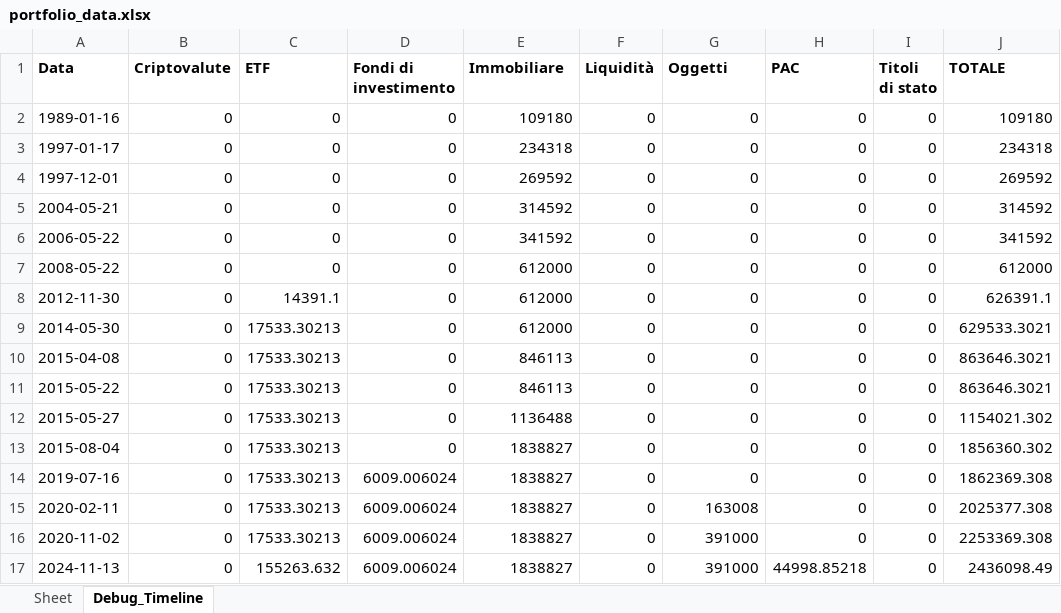
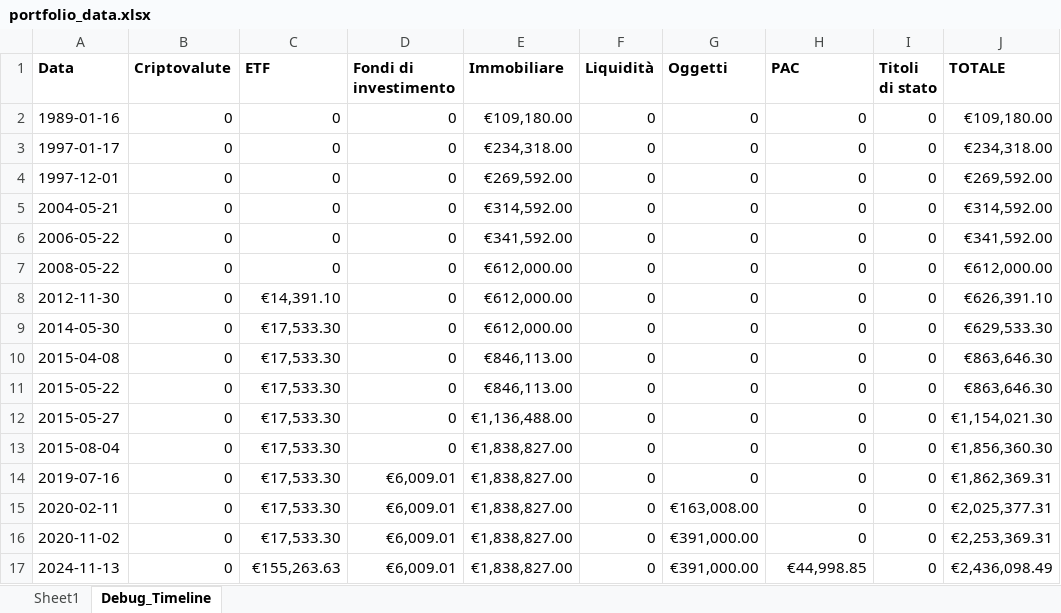
Before and after one commit to Aleandr0/GAB_AssetMind, an Excel workbook: portfolio_data.xlsx, sheet Debug_Timeline, drawn as a sheet; only a part is shown; values as stored, in another font and other column widths than the file's, no borders; the diff covers the shown part only; the diff names each change by its address in the sheet, - before the commit and + after, or states it on an @@ line.

```diff
--- a/portfolio_data.xlsx (sheet Debug_Timeline)
+++ b/portfolio_data.xlsx (sheet Debug_Timeline)
-sheet tab: Sheet
+sheet tab: Sheet1
-E2 (Immobiliare): 109180
+E2 (Immobiliare): €109,180.00
-J2 (TOTALE): 109180
+J2 (TOTALE): €109,180.00
-E3 (Immobiliare): 234318
+E3 (Immobiliare): €234,318.00
-J3 (TOTALE): 234318
+J3 (TOTALE): €234,318.00
-E4 (Immobiliare): 269592
+E4 (Immobiliare): €269,592.00
-J4 (TOTALE): 269592
+J4 (TOTALE): €269,592.00
-E5 (Immobiliare): 314592
+E5 (Immobiliare): €314,592.00
-J5 (TOTALE): 314592
+J5 (TOTALE): €314,592.00
-E6 (Immobiliare): 341592
+E6 (Immobiliare): €341,592.00
-J6 (TOTALE): 341592
+J6 (TOTALE): €341,592.00
-E7:E9 (Immobiliare): 612000
+E7:E9 (Immobiliare): €612,000.00
-J7 (TOTALE): 612000
+J7 (TOTALE): €612,000.00
-C8 (ETF): 14391.1
+C8 (ETF): €14,391.10
-J8 (TOTALE): 626391.1
+J8 (TOTALE): €626,391.10
-C9:C16 (ETF): 17533.30213
+C9:C16 (ETF): €17,533.30
-J9 (TOTALE): 629533.3021
+J9 (TOTALE): €629,533.30
-E10:E11 (Immobiliare): 846113
+E10:E11 (Immobiliare): €846,113.00
-J10:J11 (TOTALE): 863646.3021
+J10:J11 (TOTALE): €863,646.30
-E12 (Immobiliare): 1136488
+E12 (Immobiliare): €1,136,488.00
-J12 (TOTALE): 1154021.302
+J12 (TOTALE): €1,154,021.30
-E13:E17 (Immobiliare): 1838827
+E13:E17 (Immobiliare): €1,838,827.00
-J13 (TOTALE): 1856360.302
+J13 (TOTALE): €1,856,360.30
-D14:D17 (Fondi di investimento): 6009.006024
+D14:D17 (Fondi di investimento): €6,009.01
-J14 (TOTALE): 1862369.308
+J14 (TOTALE): €1,862,369.31
-G15 (Oggetti): 163008
+G15 (Oggetti): €163,008.00
-J15 (TOTALE): 2025377.308
+J15 (TOTALE): €2,025,377.31
-G16:G17 (Oggetti): 391000
+G16:G17 (Oggetti): €391,000.00
-J16 (TOTALE): 2253369.308
+J16 (TOTALE): €2,253,369.31
-C17 (ETF): 155263.632
+C17 (ETF): €155,263.63
-H17 (PAC): 44998.85218
+H17 (PAC): €44,998.85
-J17 (TOTALE): 2436098.49
+J17 (TOTALE): €2,436,098.49
```
Also changed, not shown: 110 edited cells elsewhere in this sheet, sheet Sheet1, 2 other files.
